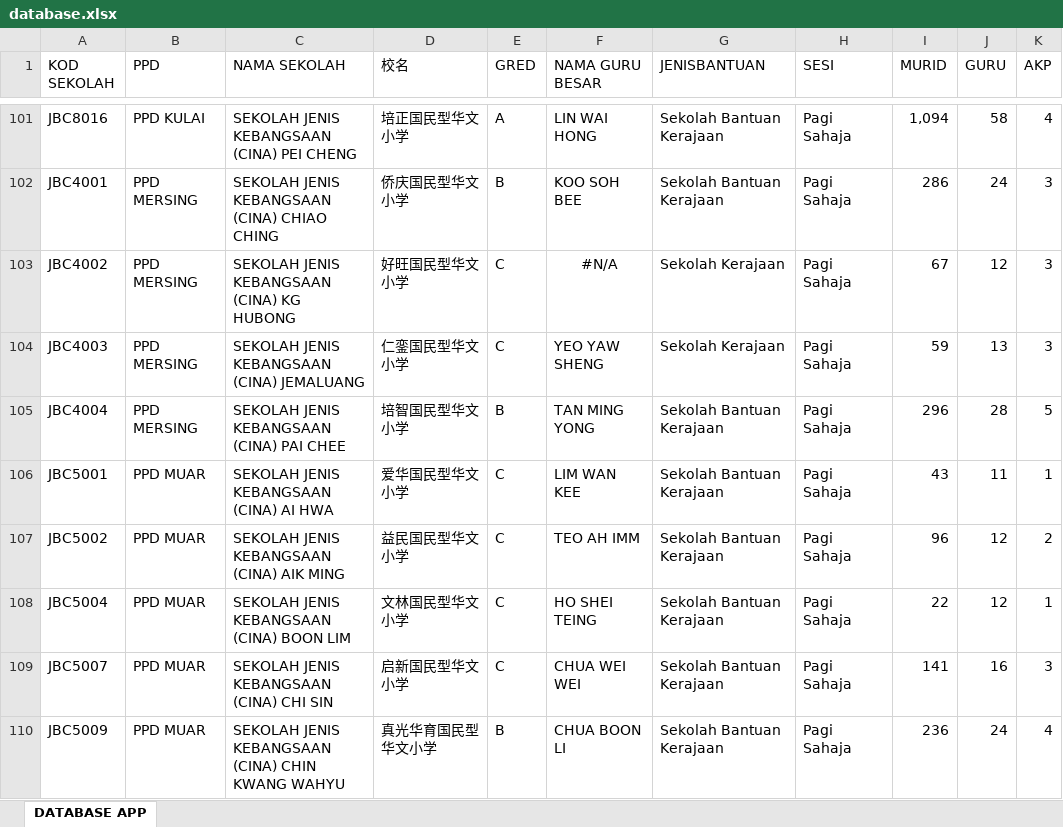
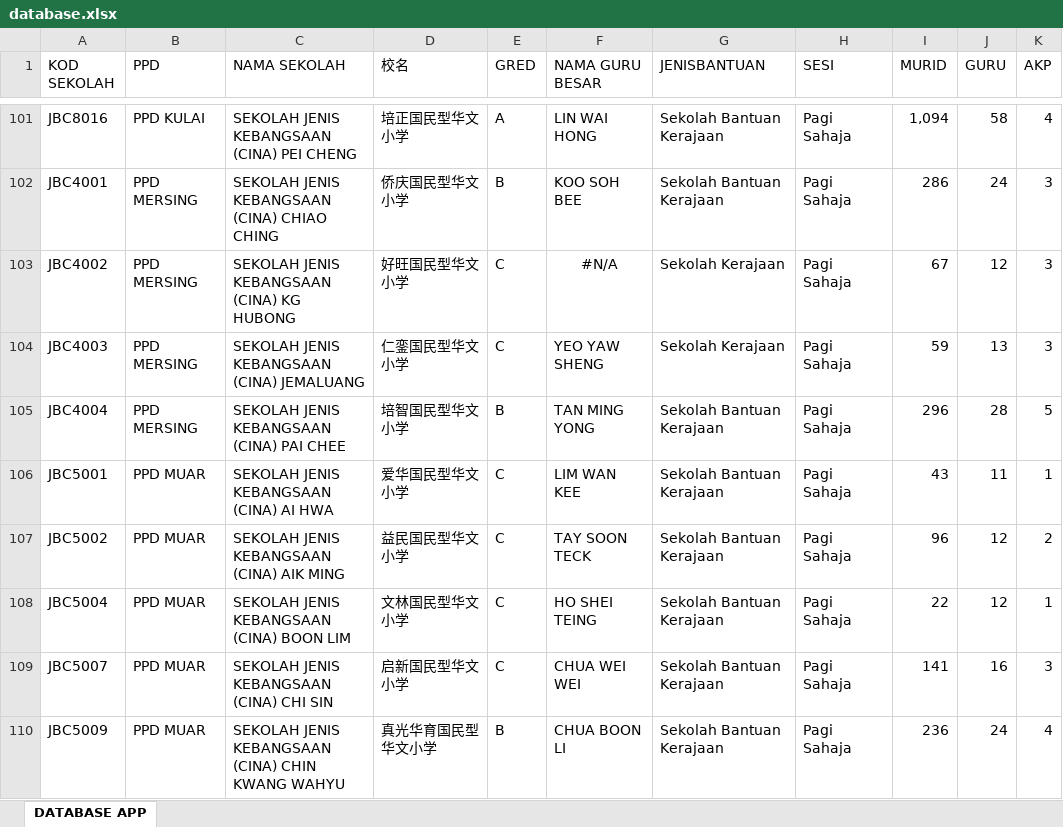
Before and after one commit to jpnjsektorpengurusansekolah/maklumat-sjkc-negeri-johor, an Excel workbook: database.xlsx, sheet DATABASE APP, drawn as a sheet; only a part is shown, gaps mark what is left out; values as stored, in another font and other column widths than the file's, no borders; the diff covers the shown part only; the diff names each change by its address in the sheet, - before the commit and + after, or states it on an @@ line.

Commit message:
Add files via upload

```diff
--- a/database.xlsx (sheet DATABASE APP)
+++ b/database.xlsx (sheet DATABASE APP)
-F107 (NAMA GURU BESAR): TEO AH IMM
+F107 (NAMA GURU BESAR): TAY SOON TECK
```
Also changed, not shown: 12 edited cells and cell formats elsewhere in this sheet.
